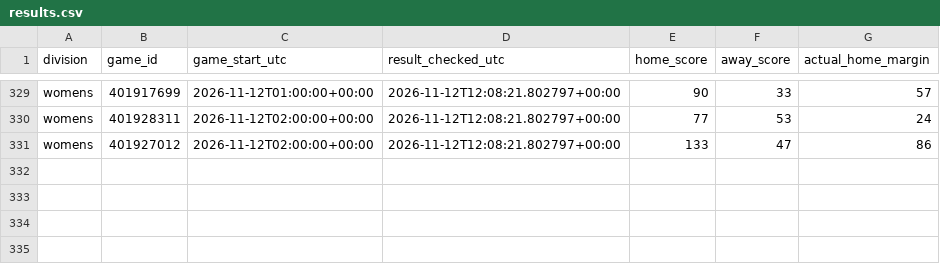
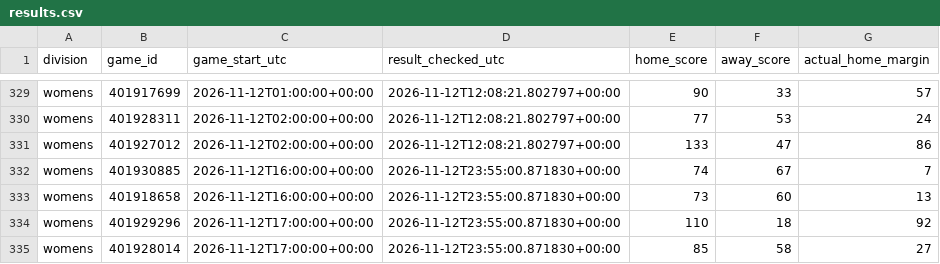
Before and after one commit to hcaver16-arch/college-basketball-ratings, a CSV file: data/cross_division_prospective/2026-27/results.csv, drawn as a sheet; only a part is shown, gaps mark what is left out; the diff names each change by its address in the sheet, - before the commit and + after, or states it on an @@ line.

```diff
--- a/data/cross_division_prospective/2026-27/results.csv
+++ b/data/cross_division_prospective/2026-27/results.csv
+row 332: womens | 401930885 | 2026-11-12T16:00:00+00:00 | 2026-11-12T23:55:00.871830+00:00 | 74 | 67 | 7
+row 333: womens | 401918658 | 2026-11-12T16:00:00+00:00 | 2026-11-12T23:55:00.871830+00:00 | 73 | 60 | 13
+row 334: womens | 401929296 | 2026-11-12T17:00:00+00:00 | 2026-11-12T23:55:00.871830+00:00 | 110 | 18 | 92
+row 335: womens | 401928014 | 2026-11-12T17:00:00+00:00 | 2026-11-12T23:55:00.871830+00:00 | 85 | 58 | 27
```
Also changed, not shown: data/cross_division_prospective/2026-27/forecasts.csv, 1 other file.
